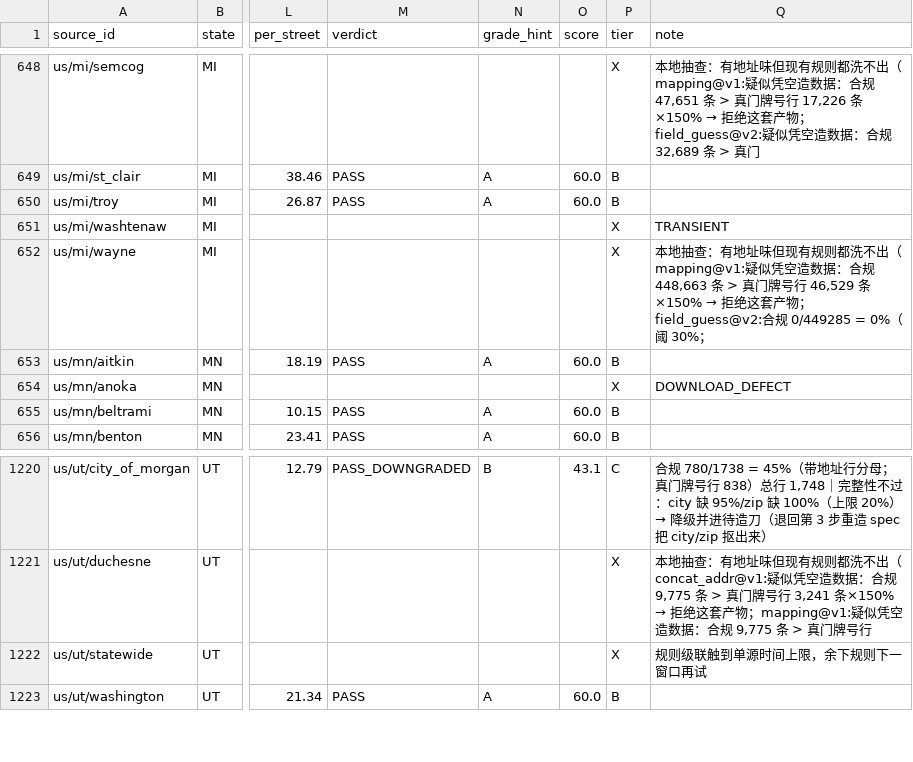
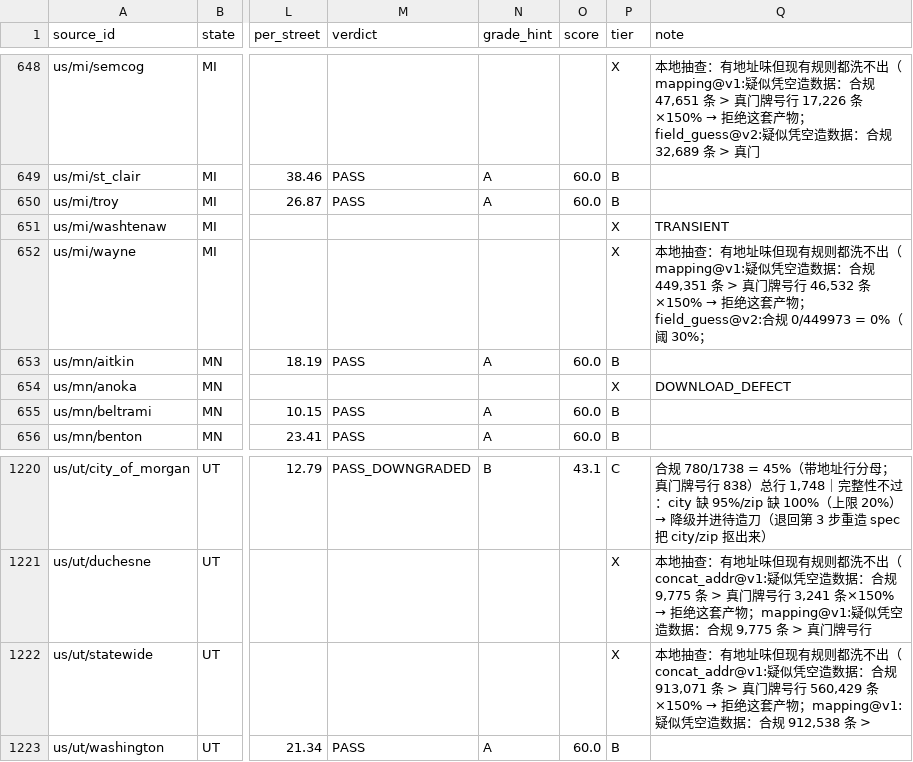
Before and after one commit to ip9988001/World-Map-Data, a CSV file: data/源质量档案.csv, drawn as a sheet; only a part is shown, gaps mark what is left out; the diff names each change by its address in the sheet, - before the commit and + after, or states it on an @@ line.

Commit message:
state: 采集状态回写（run 40946974674）

```diff
--- a/data/源质量档案.csv
+++ b/data/源质量档案.csv
@@ Q652 (note): …：合规 448,663 条 > 真门牌号行 46,529 条×150% → 拒绝这套产物；field_guess@v2:合规 0/449285 = 0%（阈… → …：合规 449,351 条 > 真门牌号行 46,532 条×150% → 拒绝这套产物；field_guess@v2:合规 0/449973 = 0%（阈… @@
@@ Q1222 (note): 规则级联触到单源时间上限，余下规则下一窗口再试 → 本地抽查：有地址味但现有规则都洗不出（concat_addr@v1:疑似凭空造数据：合规 913,071 条 > 真门牌号行 560,429 条×150% → 拒绝这套产物；mapping@v1:疑似凭空造数据：合规 912,538 条 > @@
```
Also changed, not shown: progress/台账.csv, 3 other files.
